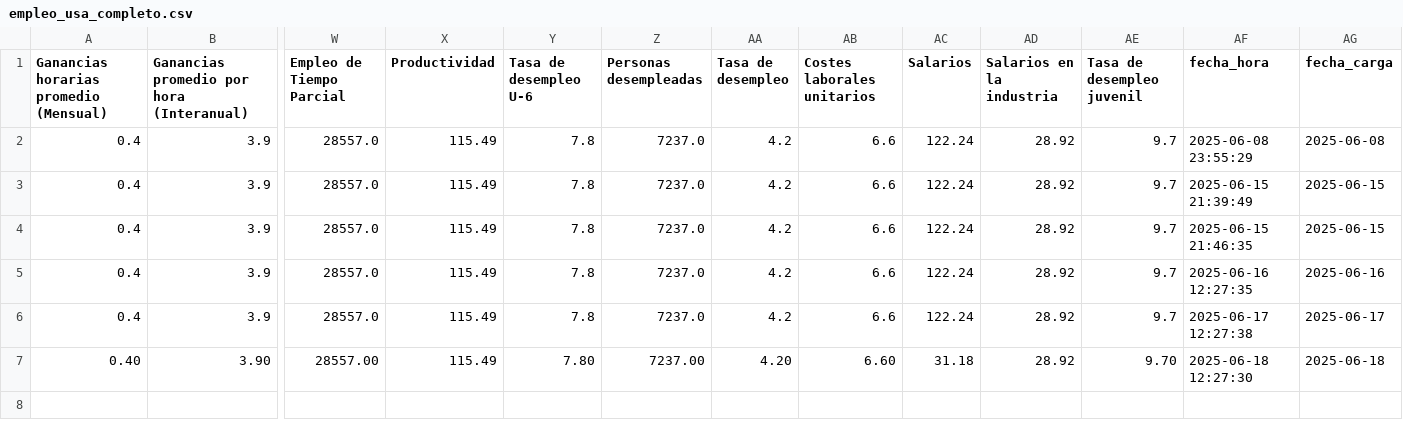
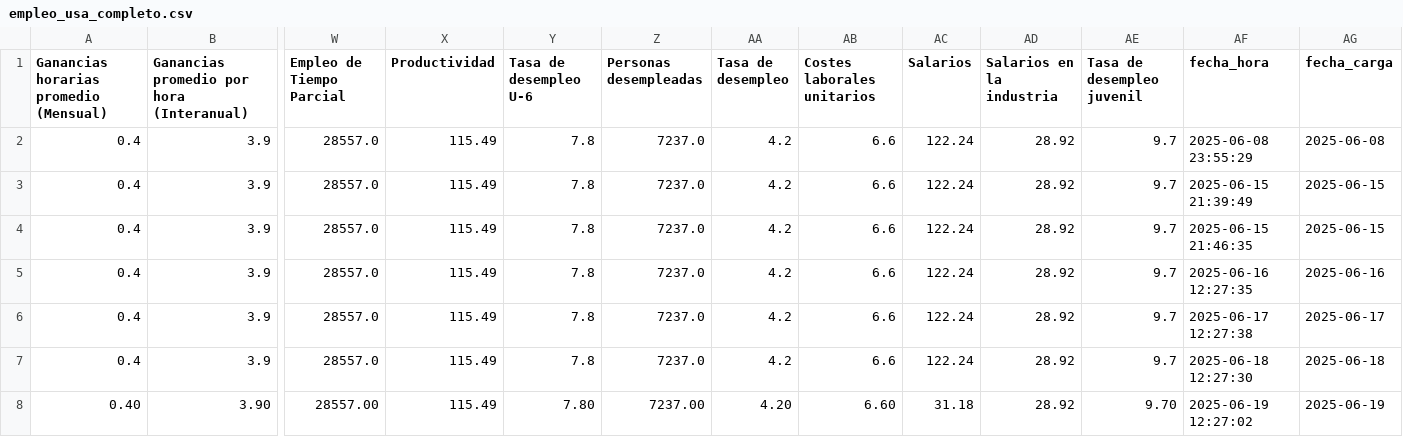
Before and after one commit to kaquinoy/TAMN, a CSV file: historial/empleo_usa_completo.csv, drawn as a sheet; only a part is shown, gaps mark what is left out; addresses are those after the commit; rows hold the shown columns only; the diff names each change by its address in the sheet, - before the commit and + after, or states it on an @@ line.

```diff
--- a/historial/empleo_usa_completo.csv
+++ b/historial/empleo_usa_completo.csv
+row 7: 0.4 | 3.9 | 28557.0 | 115.49 | 7.8 | 7237.0 | 4.2 | 6.6 | 122.24 | 28.92 | 9.7 | 2025-06-18 12:27:30 | 2025-06-18
-AF8 (fecha_hora): 2025-06-18 12:27:30
+AF8 (fecha_hora): 2025-06-19 12:27:02
-AG8 (fecha_carga): 2025-06-18
+AG8 (fecha_carga): 2025-06-19
```
Also changed, not shown: 1 other file.
